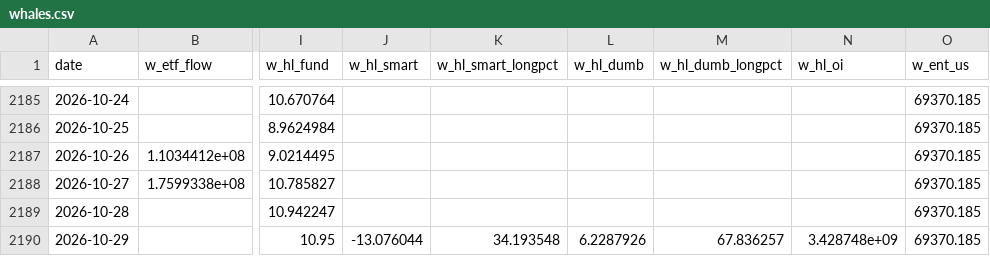
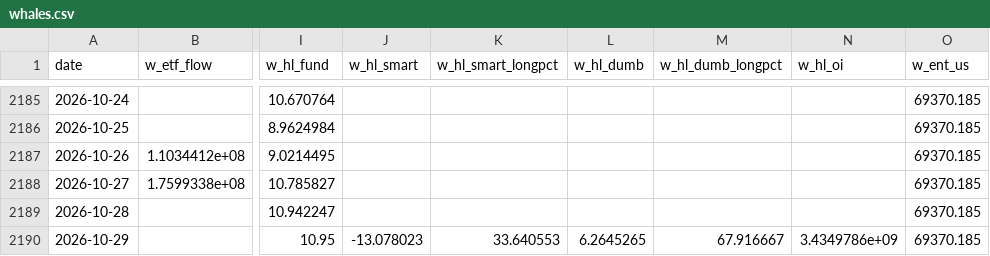
Before and after one commit to wywigacz/bitcoin-predictor, a CSV file: data/whales.csv, drawn as a sheet; only a part is shown, gaps mark what is left out; the diff names each change by its address in the sheet, - before the commit and + after, or states it on an @@ line.

```diff
--- a/data/whales.csv
+++ b/data/whales.csv
-J2190 (w_hl_smart): -13.076044
+J2190 (w_hl_smart): -13.078023
-K2190 (w_hl_smart_longpct): 34.193548
+K2190 (w_hl_smart_longpct): 33.640553
-L2190 (w_hl_dumb): 6.2287926
+L2190 (w_hl_dumb): 6.2645265
-M2190 (w_hl_dumb_longpct): 67.836257
+M2190 (w_hl_dumb_longpct): 67.916667
-N2190 (w_hl_oi): 3.428748e+09
+N2190 (w_hl_oi): 3.4349786e+09
```
Also changed, not shown: data/forecast_log.csv, data/hl_snapshots.csv, 24 other files.
